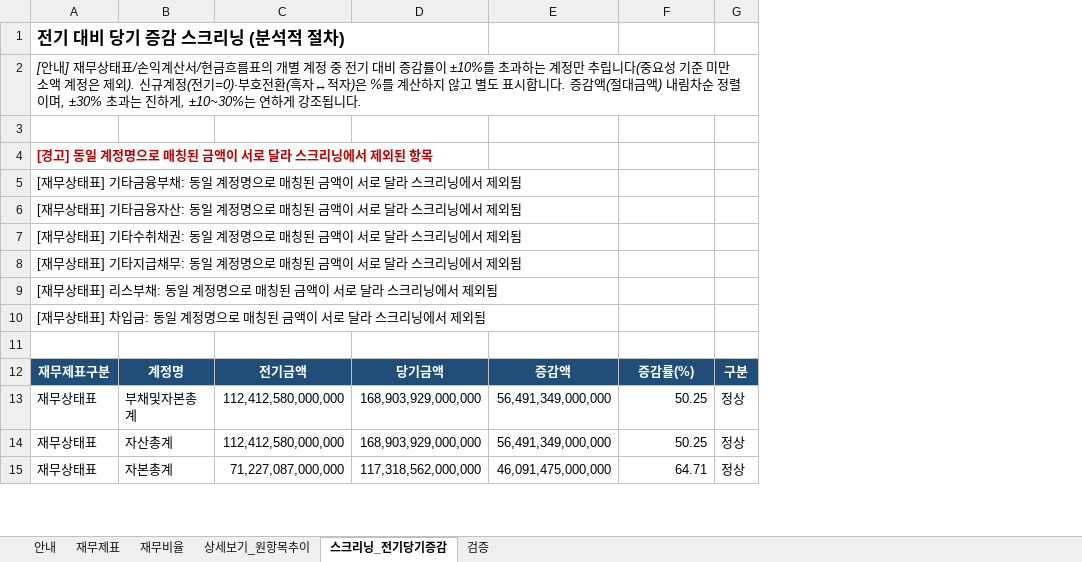
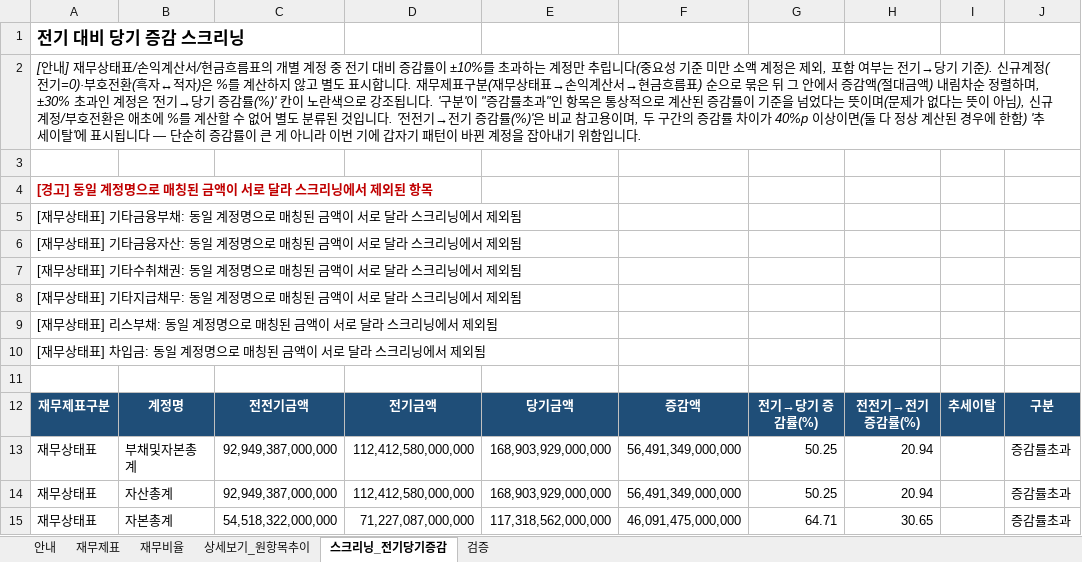
Before and after one commit to thtnsdh12-art/fs-analyze, an Excel workbook: SK하이닉스_별도_결과.xlsx, sheet 스크리닝_전기당기증감, drawn as a sheet; only a part is shown; values as stored, in another font and other column widths than the file's, no borders; conditional formats not drawn; removed rows and columns are numbered as before the commit, all else as after; the diff covers the shown part only; the diff names each change by its address in the sheet, - before the commit and + after, or states it on an @@ line.

```diff
--- a/SK하이닉스_별도_결과.xlsx (sheet 스크리닝_전기당기증감)
+++ b/SK하이닉스_별도_결과.xlsx (sheet 스크리닝_전기당기증감)
+column C, rows 12-15: 전전기금액 | 92,949,387,000,000 | 92,949,387,000,000 | 54,518,322,000,000
-column G, rows 12-15: 구분 | 정상 | 정상 | 정상
+column H, rows 12-15: 전전기→전기 증감률(%) | 20.94 | 20.94 | 30.65
+column I, row 12: 추세이탈
+column J, rows 12-15: 구분 | 증감률초과 | 증감률초과 | 증감률초과
-A1: 전기 대비 당기 증감 스크리닝 (분석적 절차)
+A1: 전기 대비 당기 증감 스크리닝
-A2: …은 제외). 신규계정(전기=0)·부호전환(흑자↔적자)은 %를 계산하지 않고 별도 표시합니다. 증감액(절대금액) 내림차순 정렬이며, ±30% 초과는 진하게, ±10~30%는 연하게 강조됩니다.
+A2: …은 제외, 포함 여부는 전기→당기 기준). 신규계정(전기=0)·부호전환(흑자↔적자)은 %를 계산하지 않고 별도 표시합니다. 재무제표구분(재무상태표→손익계산서→현금흐름표) 순으로 묶은 뒤 그 안에서 증감액(절대금액) 내림차순 정렬하며, ±30% 초과인 계정은 '전기→당기 증감률(%)' 칸이 노란색으로 강조됩니다. '구분'이 "증감률초과"인 항목은 통상적으로 계산된 증감률이 기준을 넘었다는 뜻이며(문제가 없다는 뜻이 아님), 신규계정/부호전환은 애초에 %를 계산할 수 없어 별도 분류된 것입니다. '전전기→전기 증감률(%)'은 비교 참고용이며, 두 구간의 증감률 차이가 40%p 이상이면(둘 다 정상 계산된 경우에 한함) '추세이탈'에 표시됩니다 — 단순히 증감률이 큰 게 아니라 이번 기에 갑자기 패턴이 바뀐 계정을 잡아내기 위함입니다.
-G12: 증감률(%)
+G12: 전기→당기 증감률(%)
```
Also changed, not shown: 25 moved rows elsewhere in this sheet, sheet 검증, SK_별도_결과.xlsx, SK하이닉스_연결_결과.xlsx, 8 other files.
